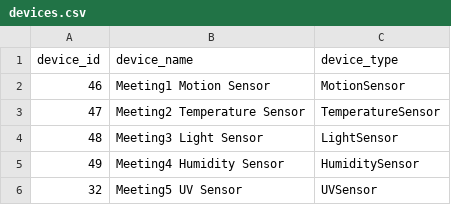
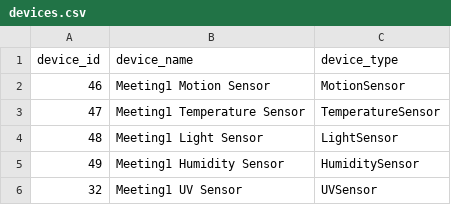
Before and after one commit to mirza7865/IotIntegration, a CSV file: devices.csv, drawn as a sheet.

Commit message:
Update devices.csv

```diff
--- a/devices.csv
+++ b/devices.csv
@@ -2,5 +2,5 @@
 "46","Meeting1 Motion Sensor","MotionSensor"
-"47","Meeting2 Temperature Sensor","TemperatureSensor"
-"48","Meeting3 Light Sensor","LightSensor"
-"49","Meeting4 Humidity Sensor","HumiditySensor"
-"32","Meeting5 UV Sensor","UVSensor"
+"47","Meeting1 Temperature Sensor","TemperatureSensor"
+"48","Meeting1 Light Sensor","LightSensor"
+"49","Meeting1 Humidity Sensor","HumiditySensor"
+"32","Meeting1 UV Sensor","UVSensor"
```
